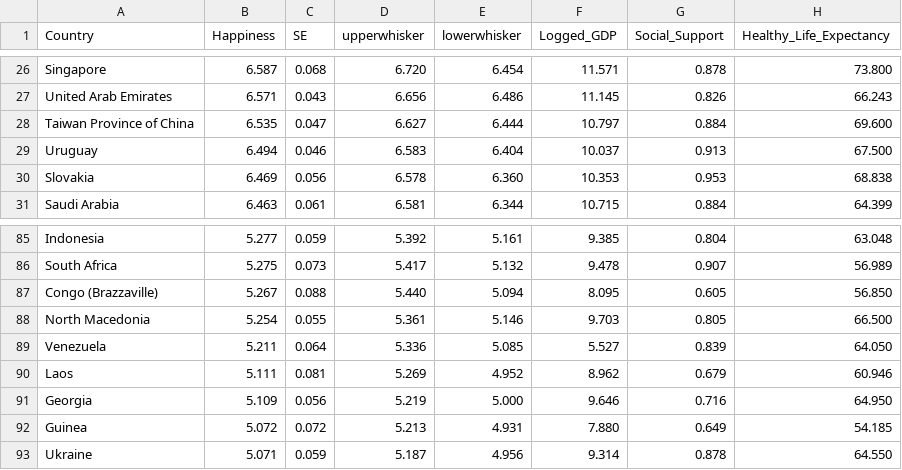
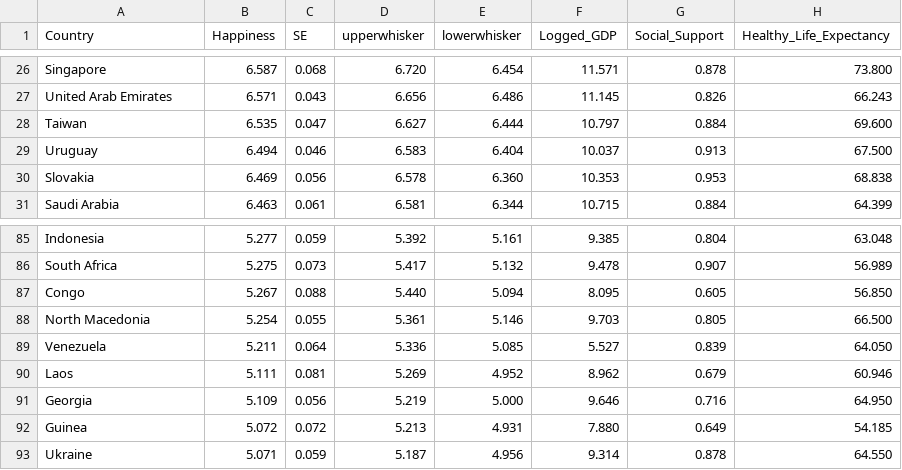
Before and after one commit to zjenl/week_9_viz, a CSV file: data/world_happines_2023.csv, drawn as a sheet; only a part is shown, gaps mark what is left out; the diff names each change by its address in the sheet, - before the commit and + after, or states it on an @@ line.

Commit message:
Update world_happines_2023.csv

```diff
--- a/data/world_happines_2023.csv
+++ b/data/world_happines_2023.csv
-A28 (Country): Taiwan Province of China
+A28 (Country): Taiwan
-A87 (Country): Congo (Brazzaville)
+A87 (Country): Congo
```
